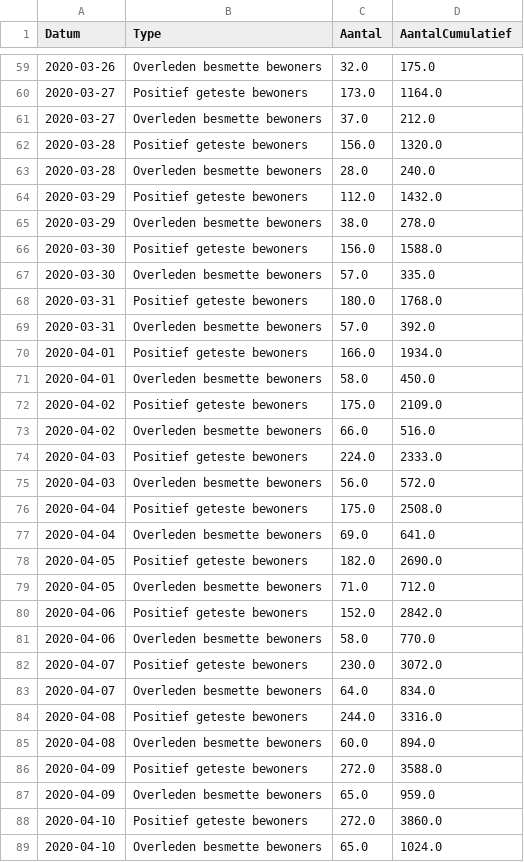
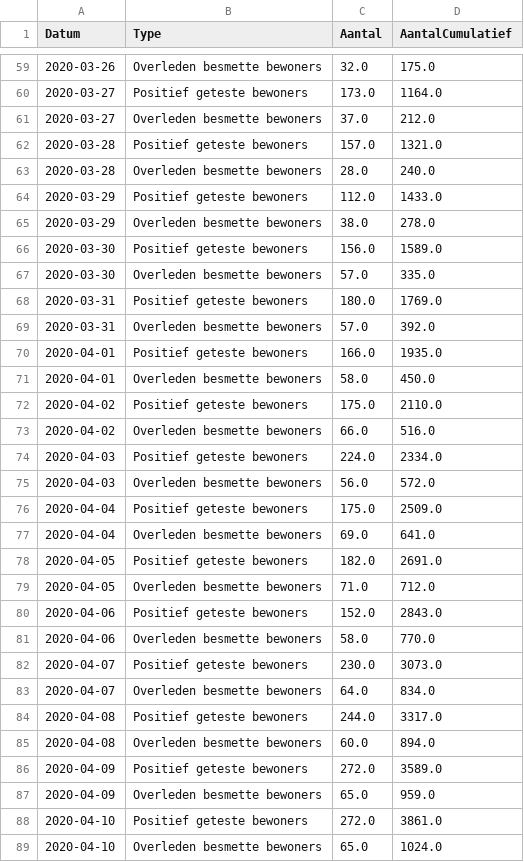
Before and after one commit to RVoor/CoronaWatchNL, a CSV file: data-misc/data-nursery/RIVM_NL_nursery_counts.csv, drawn as a sheet; only a part is shown, gaps mark what is left out; the diff covers the shown part only.

Commit message:
Update Dashboard data

```diff
--- a/data-misc/data-nursery/RIVM_NL_nursery_counts.csv
+++ b/data-misc/data-nursery/RIVM_NL_nursery_counts.csv
@@ -61,29 +61,29 @@ Datum,Type,Aantal,AantalCumulatief
 2020-03-27,Overleden besmette bewoners,37.0,212.0
-2020-03-28,Positief geteste bewoners,156.0,1320.0
+2020-03-28,Positief geteste bewoners,157.0,1321.0
 2020-03-28,Overleden besmette bewoners,28.0,240.0
-2020-03-29,Positief geteste bewoners,112.0,1432.0
+2020-03-29,Positief geteste bewoners,112.0,1433.0
 2020-03-29,Overleden besmette bewoners,38.0,278.0
-2020-03-30,Positief geteste bewoners,156.0,1588.0
+2020-03-30,Positief geteste bewoners,156.0,1589.0
 2020-03-30,Overleden besmette bewoners,57.0,335.0
-2020-03-31,Positief geteste bewoners,180.0,1768.0
+2020-03-31,Positief geteste bewoners,180.0,1769.0
 2020-03-31,Overleden besmette bewoners,57.0,392.0
-2020-04-01,Positief geteste bewoners,166.0,1934.0
+2020-04-01,Positief geteste bewoners,166.0,1935.0
 2020-04-01,Overleden besmette bewoners,58.0,450.0
-2020-04-02,Positief geteste bewoners,175.0,2109.0
+2020-04-02,Positief geteste bewoners,175.0,2110.0
 2020-04-02,Overleden besmette bewoners,66.0,516.0
-2020-04-03,Positief geteste bewoners,224.0,2333.0
+2020-04-03,Positief geteste bewoners,224.0,2334.0
 2020-04-03,Overleden besmette bewoners,56.0,572.0
-2020-04-04,Positief geteste bewoners,175.0,2508.0
+2020-04-04,Positief geteste bewoners,175.0,2509.0
 2020-04-04,Overleden besmette bewoners,69.0,641.0
-2020-04-05,Positief geteste bewoners,182.0,2690.0
+2020-04-05,Positief geteste bewoners,182.0,2691.0
 2020-04-05,Overleden besmette bewoners,71.0,712.0
-2020-04-06,Positief geteste bewoners,152.0,2842.0
+2020-04-06,Positief geteste bewoners,152.0,2843.0
 2020-04-06,Overleden besmette bewoners,58.0,770.0
-2020-04-07,Positief geteste bewoners,230.0,3072.0
+2020-04-07,Positief geteste bewoners,230.0,3073.0
 2020-04-07,Overleden besmette bewoners,64.0,834.0
-2020-04-08,Positief geteste bewoners,244.0,3316.0
+2020-04-08,Positief geteste bewoners,244.0,3317.0
 2020-04-08,Overleden besmette bewoners,60.0,894.0
-2020-04-09,Positief geteste bewoners,272.0,3588.0
+2020-04-09,Positief geteste bewoners,272.0,3589.0
 2020-04-09,Overleden besmette bewoners,65.0,959.0
-2020-04-10,Positief geteste bewoners,272.0,3860.0
+2020-04-10,Positief geteste bewoners,272.0,3861.0
 2020-04-10,Overleden besmette bewoners,65.0,1024.0
```
Also changed, not shown: 2 added rows and 111 edited cells elsewhere in this file.
